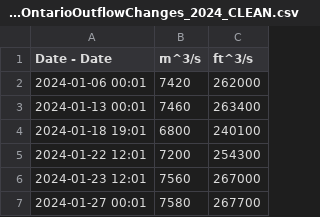
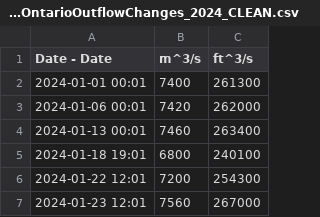
Before and after one commit to JayC-SF/engr-301-project, a CSV file: data/raw/LakeOntarioOutflowChanges_2024_CLEAN.csv, drawn as a sheet; only a part is shown; the shorter side is filled out with more unchanged rows; the diff names each change by its address in the sheet, - before the commit and + after, or states it on an @@ line.

```diff
--- a/data/raw/LakeOntarioOutflowChanges_2024_CLEAN.csv
+++ b/data/raw/LakeOntarioOutflowChanges_2024_CLEAN.csv
+row 2: 2024-01-01 00:01 | 7400 | 261300
```
Also changed, not shown: data/processed/LakeOntarioOutflowChanges_2024_HOURLY.csv, 1 other file.
